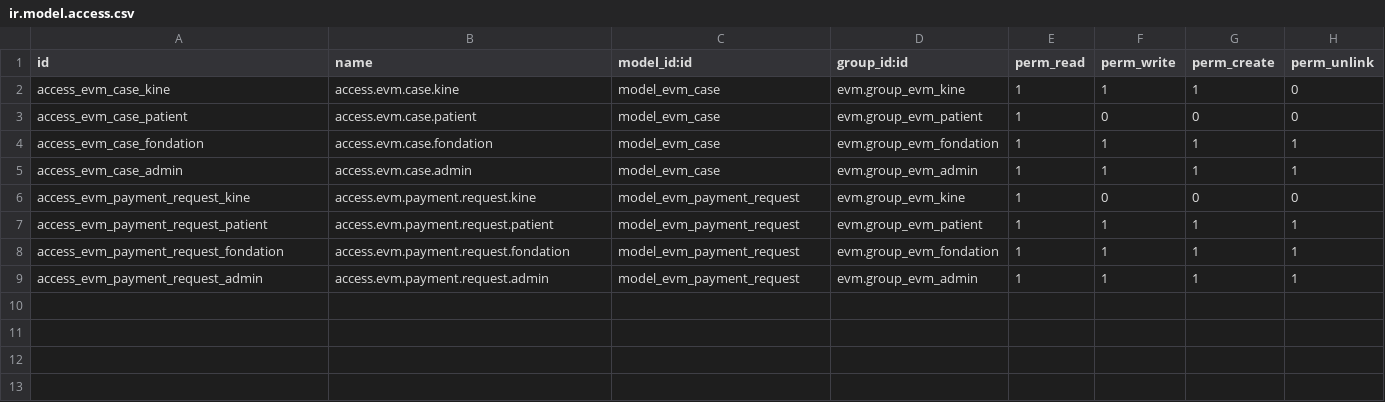
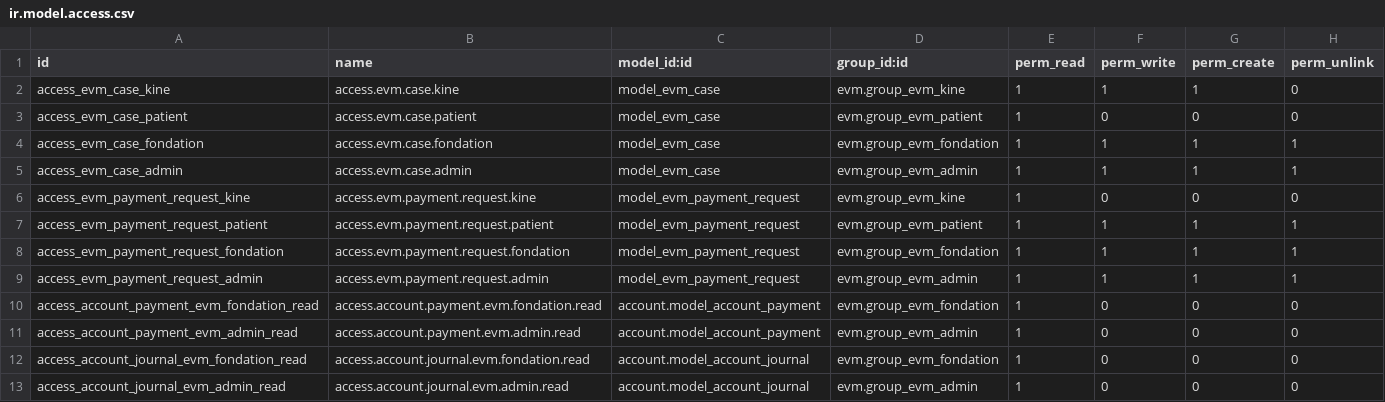
Before and after one commit to mgeubelle/entre-vos-mains, a CSV file: addons/evm/security/ir.model.access.csv, drawn as a sheet.

Commit message:
[ADD] evm: link draft Odoo payments to validated requests
Create and link a single draft account.payment when the foundation validates a payment request.
Harden the workflow against field injection, duplicate creation, and unauthorized payment access while keeping the accounting flow manual and simple.

```diff
--- a/addons/evm/security/ir.model.access.csv
+++ b/addons/evm/security/ir.model.access.csv
@@ -9 +9,5 @@ access_evm_payment_request_fondation,access.evm.payment.request.fondation,model_
 access_evm_payment_request_admin,access.evm.payment.request.admin,model_evm_payment_request,evm.group_evm_admin,1,1,1,1
+access_account_payment_evm_fondation_read,access.account.payment.evm.fondation.read,account.model_account_payment,evm.group_evm_fondation,1,0,0,0
+access_account_payment_evm_admin_read,access.account.payment.evm.admin.read,account.model_account_payment,evm.group_evm_admin,1,0,0,0
+access_account_journal_evm_fondation_read,access.account.journal.evm.fondation.read,account.model_account_journal,evm.group_evm_fondation,1,0,0,0
+access_account_journal_evm_admin_read,access.account.journal.evm.admin.read,account.model_account_journal,evm.group_evm_admin,1,0,0,0
```
Also changed, not shown: 9 other files.
